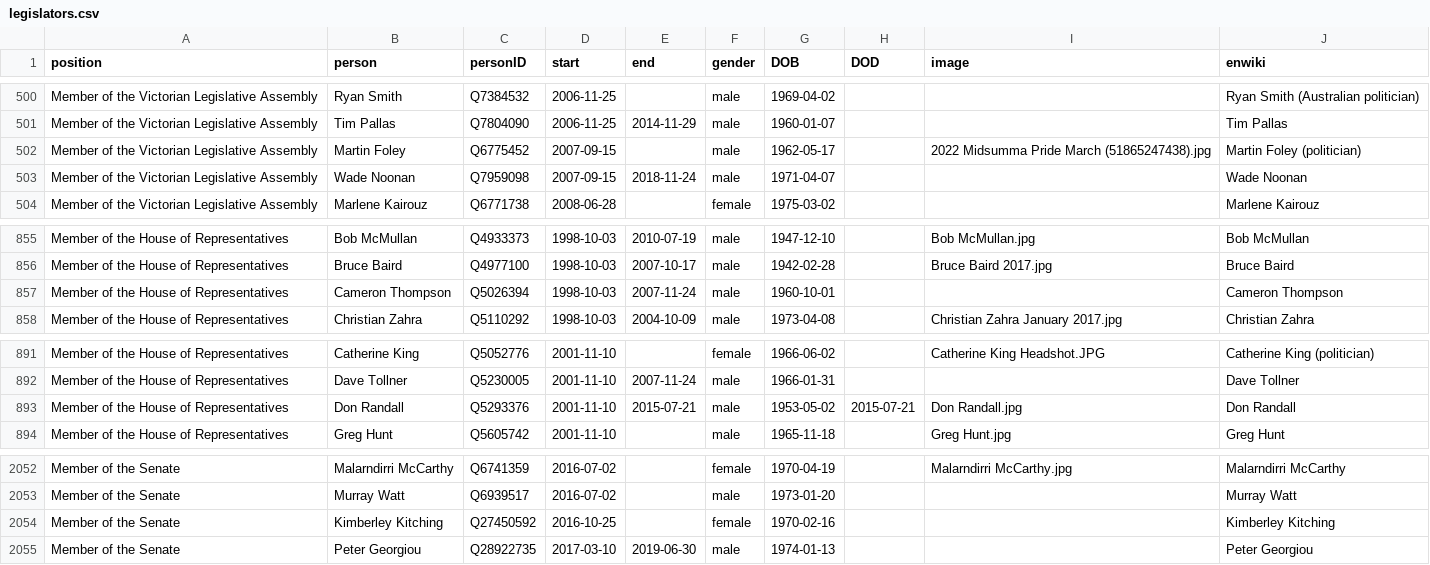
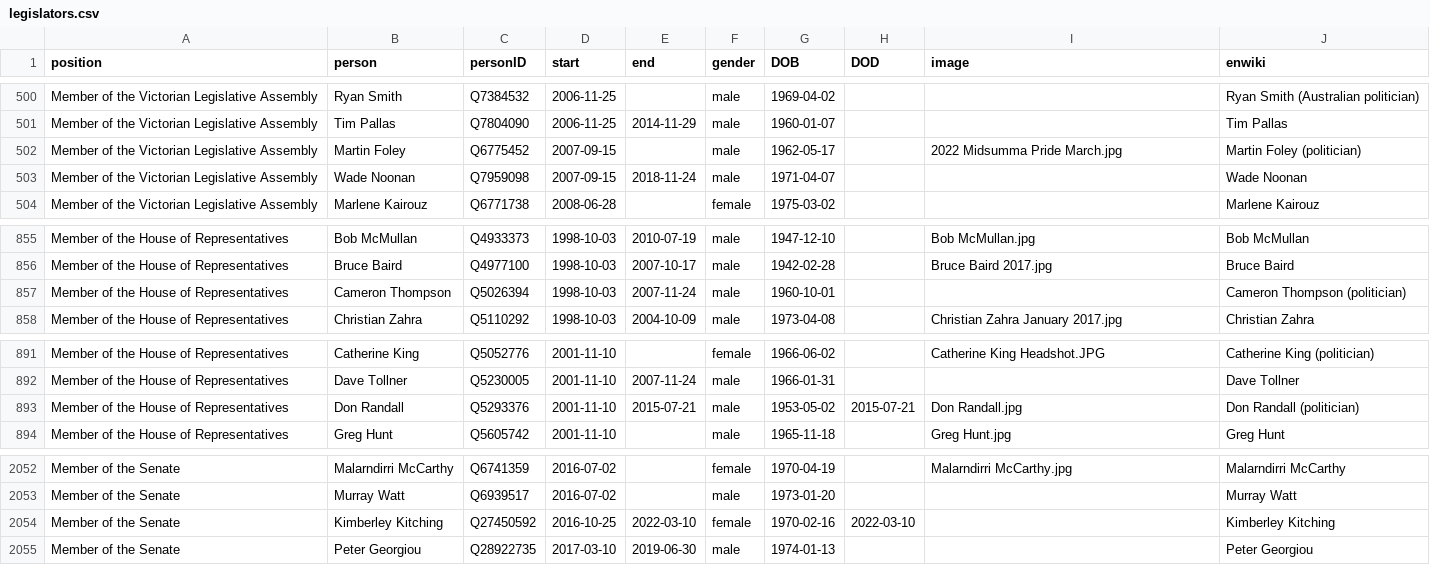
Before and after one commit to every-politician-scrapers/australia-cabinet, a CSV file: html/legislators.csv, drawn as a sheet; only a part is shown, gaps mark what is left out.

```diff
--- a/html/legislators.csv
+++ b/html/legislators.csv
@@ -501,3 +501,3 @@ Member of the Victorian Legislative Assembly,Ryan Smith,Q7384532,2006-11-25,,mal
 Member of the Victorian Legislative Assembly,Tim Pallas,Q7804090,2006-11-25,2014-11-29,male,1960-01-07,,,Tim Pallas
-Member of the Victorian Legislative Assembly,Martin Foley,Q6775452,2007-09-15,,male,1962-05-17,,2022 Midsumma Pride March (51865247438).jpg,Martin Foley (politician)
+Member of the Victorian Legislative Assembly,Martin Foley,Q6775452,2007-09-15,,male,1962-05-17,,2022 Midsumma Pride March.jpg,Martin Foley (politician)
 Member of the Victorian Legislative Assembly,Wade Noonan,Q7959098,2007-09-15,2018-11-24,male,1971-04-07,,,Wade Noonan
@@ -856,3 +856,3 @@ Member of the House of Representatives,Bob McMullan,Q4933373,1998-10-03,2010-07-
 Member of the House of Representatives,Bruce Baird,Q4977100,1998-10-03,2007-10-17,male,1942-02-28,,Bruce Baird 2017.jpg,Bruce Baird
-Member of the House of Representatives,Cameron Thompson,Q5026394,1998-10-03,2007-11-24,male,1960-10-01,,,Cameron Thompson
+Member of the House of Representatives,Cameron Thompson,Q5026394,1998-10-03,2007-11-24,male,1960-10-01,,,Cameron Thompson (politician)
 Member of the House of Representatives,Christian Zahra,Q5110292,1998-10-03,2004-10-09,male,1973-04-08,,Christian Zahra January 2017.jpg,Christian Zahra
@@ -892,3 +892,3 @@ Member of the House of Representatives,Catherine King,Q5052776,2001-11-10,,femal
 Member of the House of Representatives,Dave Tollner,Q5230005,2001-11-10,2007-11-24,male,1966-01-31,,,Dave Tollner
-Member of the House of Representatives,Don Randall,Q5293376,2001-11-10,2015-07-21,male,1953-05-02,2015-07-21,Don Randall.jpg,Don Randall
+Member of the House of Representatives,Don Randall,Q5293376,2001-11-10,2015-07-21,male,1953-05-02,2015-07-21,Don Randall.jpg,Don Randall (politician)
 Member of the House of Representatives,Greg Hunt,Q5605742,2001-11-10,,male,1965-11-18,,Greg Hunt.jpg,Greg Hunt
@@ -2053,3 +2053,3 @@ Member of the Senate,Malarndirri McCarthy,Q6741359,2016-07-02,,female,1970-04-19
 Member of the Senate,Murray Watt,Q6939517,2016-07-02,,male,1973-01-20,,,Murray Watt
-Member of the Senate,Kimberley Kitching,Q27450592,2016-10-25,,female,1970-02-16,,,Kimberley Kitching
+Member of the Senate,Kimberley Kitching,Q27450592,2016-10-25,2022-03-10,female,1970-02-16,2022-03-10,,Kimberley Kitching
 Member of the Senate,Peter Georgiou,Q28922735,2017-03-10,2019-06-30,male,1974-01-13,,,Peter Georgiou
```
Also changed, not shown: html/current.csv, html/holders21.csv, 3 other files.
